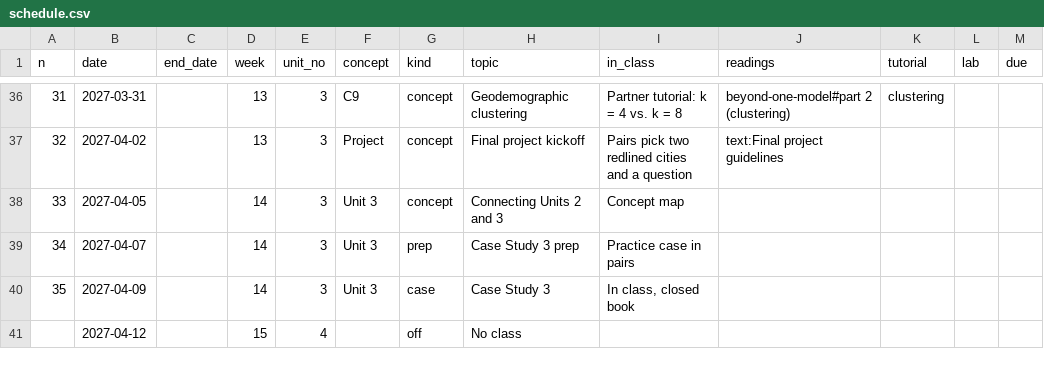
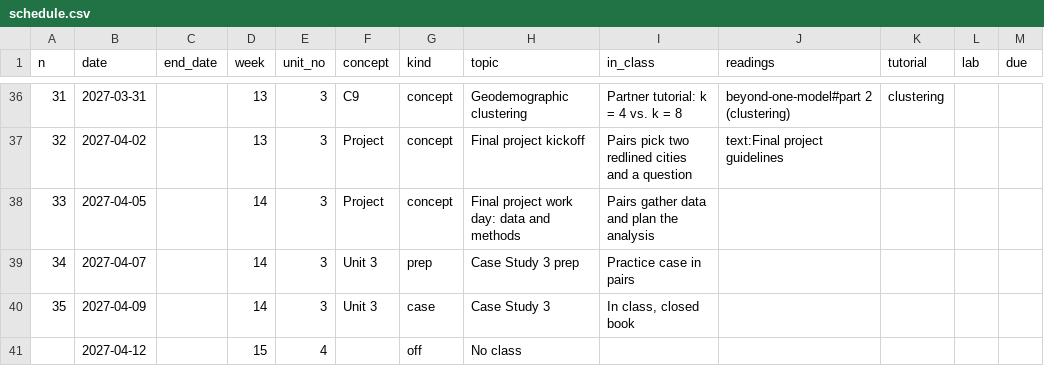
Before and after one commit to jucardwell/geog391, a CSV file: course/schedule.csv, drawn as a sheet; only a part is shown, gaps mark what is left out; the diff names each change by its address in the sheet, - before the commit and + after, or states it on an @@ line.

```diff
--- a/course/schedule.csv
+++ b/course/schedule.csv
-F38 (concept): Unit 3
+F38 (concept): Project
-H38 (topic): Connecting Units 2 and 3
+H38 (topic): Final project work day: data and methods
-I38 (in_class): Concept map
+I38 (in_class): Pairs gather data and plan the analysis
```
